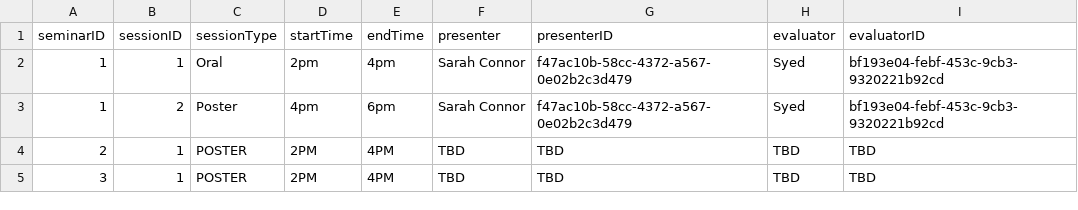
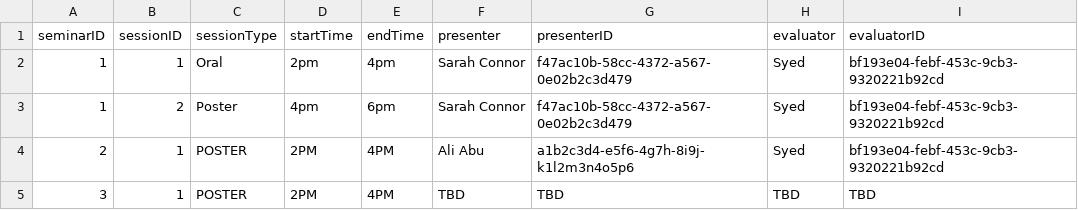
Before and after one commit to C2Meng/seminar_management_system, a CSV file: Data/sessions.csv, drawn as a sheet.

```diff
--- a/Data/sessions.csv
+++ b/Data/sessions.csv
@@ -3,3 +3,3 @@ seminarID,sessionID,sessionType,startTime,endTime,presenter,presenterID,evaluato
 1,2,Poster,4pm,6pm,Sarah Connor,f47ac10b-58cc-4372-a567-0e02b2c3d479,Syed,bf193e04-febf-453c-9cb3-9320221b92cd
-2,1,POSTER,2PM,4PM,TBD,TBD,TBD,TBD
+2,1,POSTER,2PM,4PM,Ali Abu,a1b2c3d4-e5f6-4g7h-8i9j-k1l2m3n4o5p6,Syed,bf193e04-febf-453c-9cb3-9320221b92cd
 3,1,POSTER,2PM,4PM,TBD,TBD,TBD,TBD
```
Also changed, not shown: Data/Submission.csv, 2 other files.
